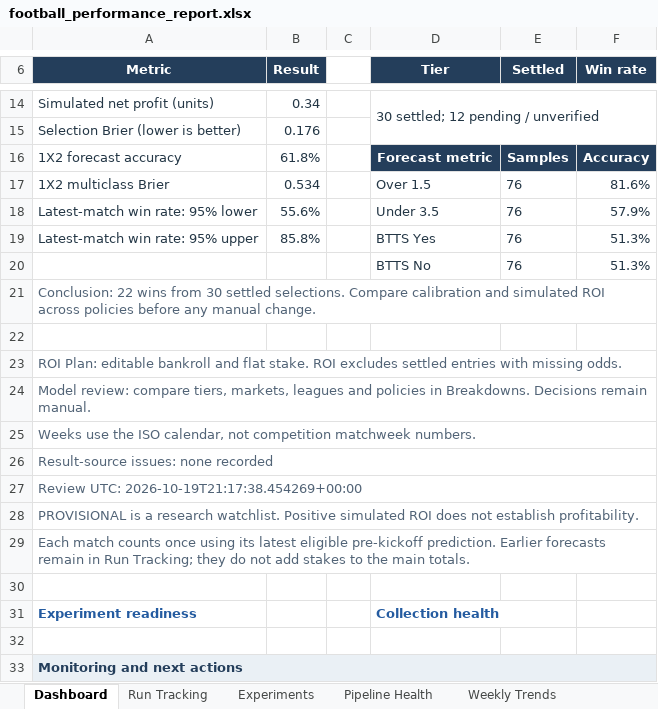
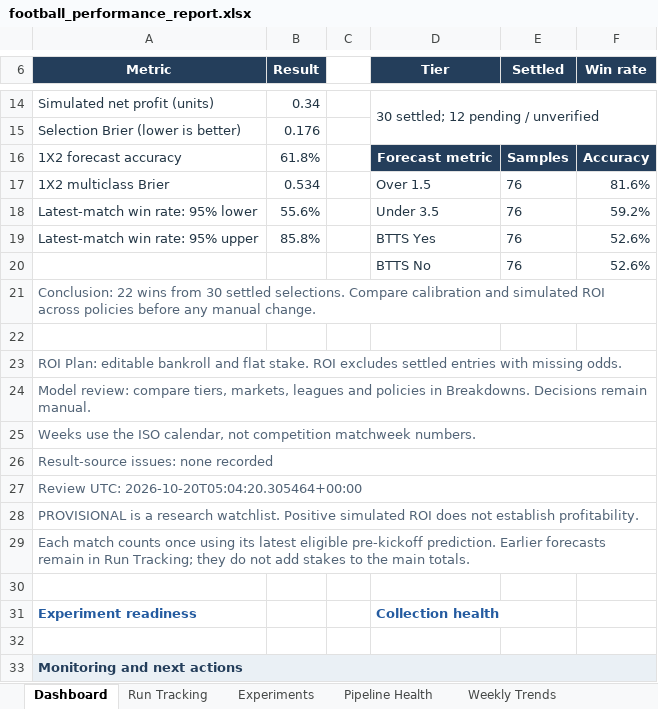
Before and after one commit to paulmaina/football-value-pipeline, an Excel workbook: football_output_v2/readable/football_performance_report.xlsx, sheet Dashboard, drawn as a sheet; only a part is shown, gaps mark what is left out; values as stored, in another font and other column widths than the file's, no borders; charts and pictures not drawn; the diff names each change by its address in the sheet, - before the commit and + after, or states it on an @@ line.

```diff
--- a/football_output_v2/readable/football_performance_report.xlsx (sheet Dashboard)
+++ b/football_output_v2/readable/football_performance_report.xlsx (sheet Dashboard)
-F18 (Win rate): 57.9%
+F18 (Win rate): 59.2%
-F19:F20 (Win rate): 51.3%
+F19:F20 (Win rate): 52.6%
-A27 (Metric): Review UTC: 2026-10-19T21:17:38.454269+00:00
+A27 (Metric): Review UTC: 2026-10-20T05:04:20.305464+00:00
```
Also changed, not shown: sheet Pipeline Health, sheet Predictions, sheet Selections, 33 other files.
